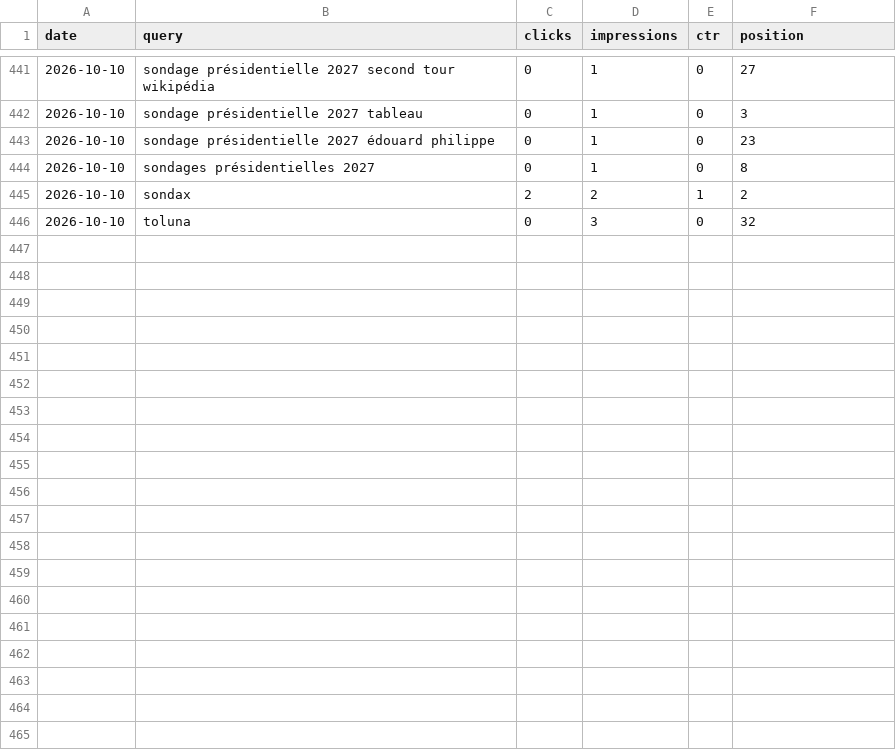
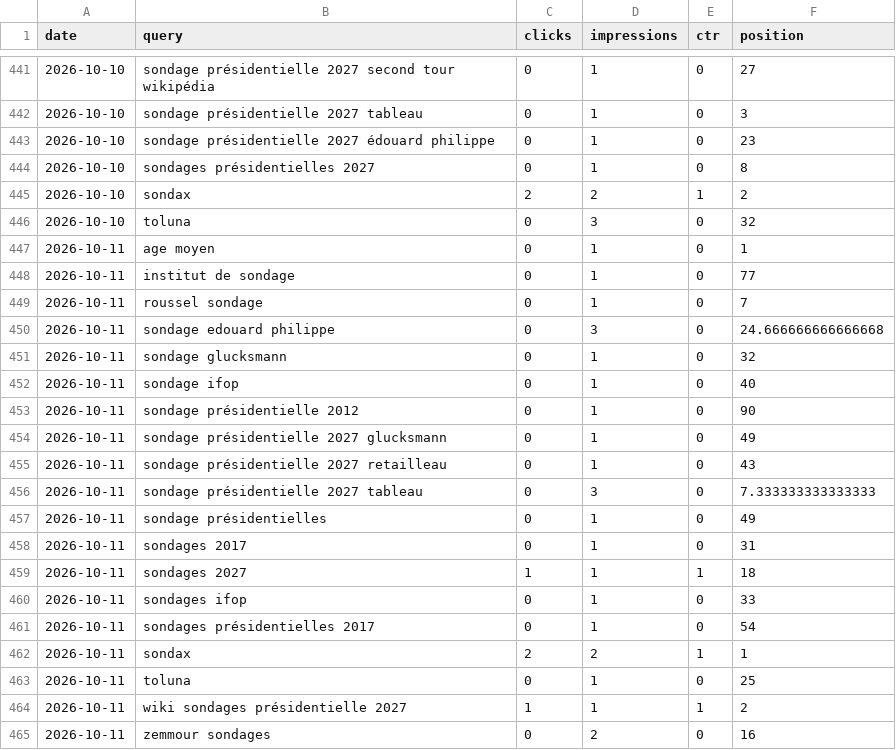
Before and after one commit to mbaffert/sondax, a CSV file: data/gsc/gsc-date-query.csv, drawn as a sheet; only a part is shown, gaps mark what is left out.

```diff
--- a/data/gsc/gsc-date-query.csv
+++ b/data/gsc/gsc-date-query.csv
@@ -446 +446,20 @@ date,query,clicks,impressions,ctr,position
 2026-10-10,toluna,0,3,0,32
+2026-10-11,age moyen,0,1,0,1
+2026-10-11,institut de sondage,0,1,0,77
+2026-10-11,roussel sondage,0,1,0,7
+2026-10-11,sondage edouard philippe,0,3,0,24.666666666666668
+2026-10-11,sondage glucksmann,0,1,0,32
+2026-10-11,sondage ifop,0,1,0,40
+2026-10-11,sondage présidentielle 2012,0,1,0,90
+2026-10-11,sondage présidentielle 2027 glucksmann,0,1,0,49
+2026-10-11,sondage présidentielle 2027 retailleau,0,1,0,43
+2026-10-11,sondage présidentielle 2027 tableau,0,3,0,7.333333333333333
+2026-10-11,sondage présidentielles,0,1,0,49
+2026-10-11,sondages 2017,0,1,0,31
+2026-10-11,sondages 2027,1,1,1,18
+2026-10-11,sondages ifop,0,1,0,33
+2026-10-11,sondages présidentielles 2017,0,1,0,54
+2026-10-11,sondax,2,2,1,1
+2026-10-11,toluna,0,1,0,25
+2026-10-11,wiki sondages présidentielle 2027,1,1,1,2
+2026-10-11,zemmour sondages,0,2,0,16
```
Also changed, not shown: data/gsc/gsc-date-device.csv, data/gsc/gsc-date-page.csv, 1 other file.
